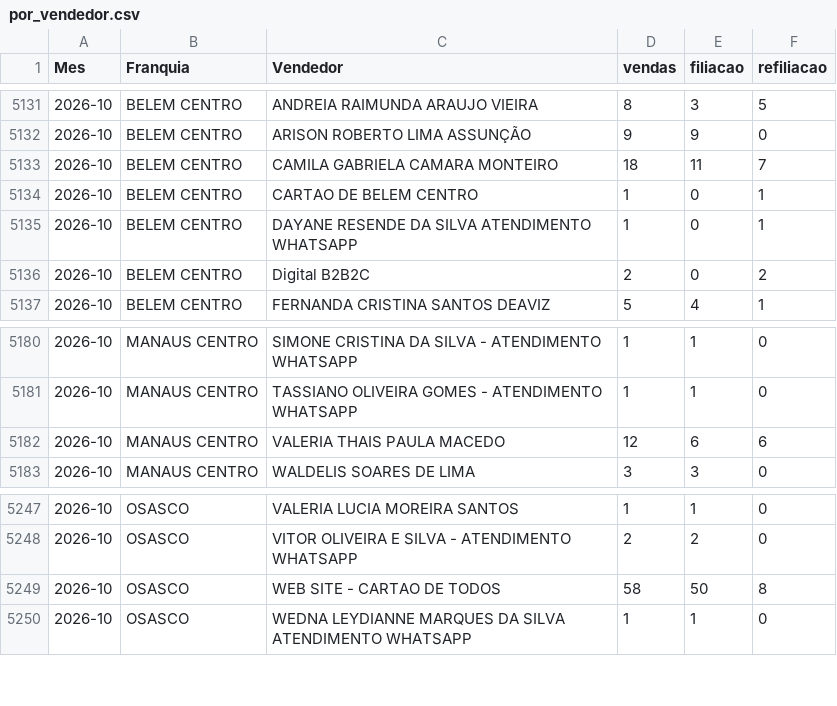
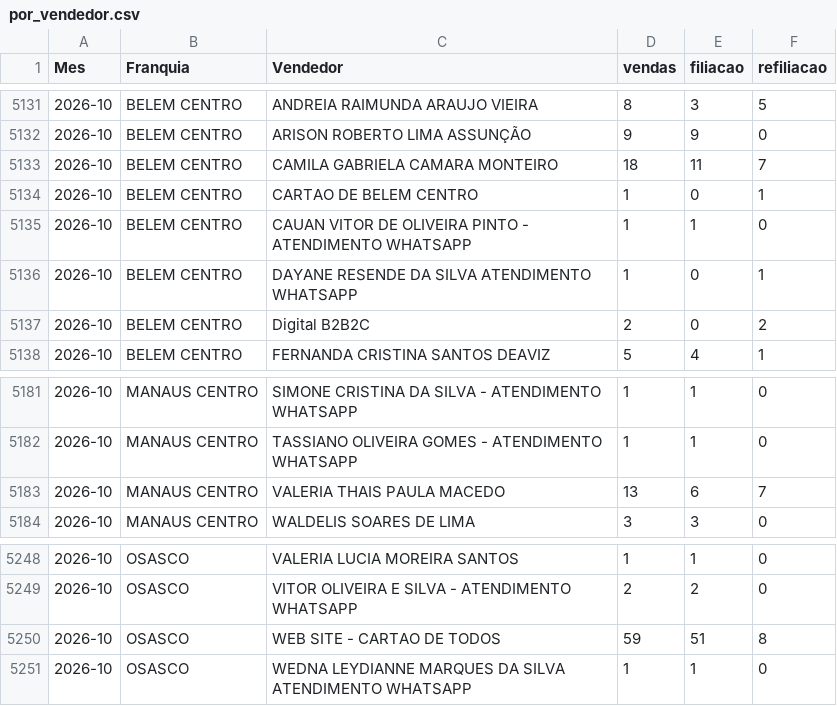
Before and after one commit to matheussouza28/dashboard-vendas-cdt, a CSV file: data/por_vendedor.csv, drawn as a sheet; only a part is shown, gaps mark what is left out.

```diff
--- a/data/por_vendedor.csv
+++ b/data/por_vendedor.csv
@@ -5134,2 +5134,3 @@ Mes,Franquia,Vendedor,vendas,filiacao,refiliacao
 2026-10,BELEM CENTRO,CARTAO DE BELEM CENTRO,1,0,1
+2026-10,BELEM CENTRO,CAUAN VITOR DE OLIVEIRA PINTO - ATENDIMENTO WHATSAPP,1,1,0
 2026-10,BELEM CENTRO,DAYANE RESENDE DA SILVA ATENDIMENTO WHATSAPP,1,0,1
@@ -5181,3 +5182,3 @@ Mes,Franquia,Vendedor,vendas,filiacao,refiliacao
 2026-10,MANAUS CENTRO,TASSIANO OLIVEIRA GOMES - ATENDIMENTO WHATSAPP,1,1,0
-2026-10,MANAUS CENTRO,VALERIA THAIS PAULA MACEDO,12,6,6
+2026-10,MANAUS CENTRO,VALERIA THAIS PAULA MACEDO,13,6,7
 2026-10,MANAUS CENTRO,WALDELIS SOARES DE LIMA,3,3,0
@@ -5248,3 +5249,3 @@ Mes,Franquia,Vendedor,vendas,filiacao,refiliacao
 2026-10,OSASCO,VITOR OLIVEIRA E SILVA - ATENDIMENTO WHATSAPP,2,2,0
-2026-10,OSASCO,WEB SITE - CARTAO DE TODOS,58,50,8
+2026-10,OSASCO,WEB SITE - CARTAO DE TODOS,59,51,8
 2026-10,OSASCO,WEDNA LEYDIANNE MARQUES DA SILVA ATENDIMENTO WHATSAPP,1,1,0
```
Also changed, not shown: data/resumo_diario.csv, 5 other files.
